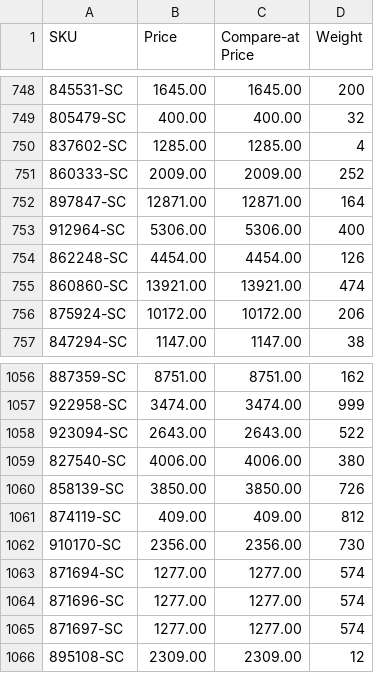
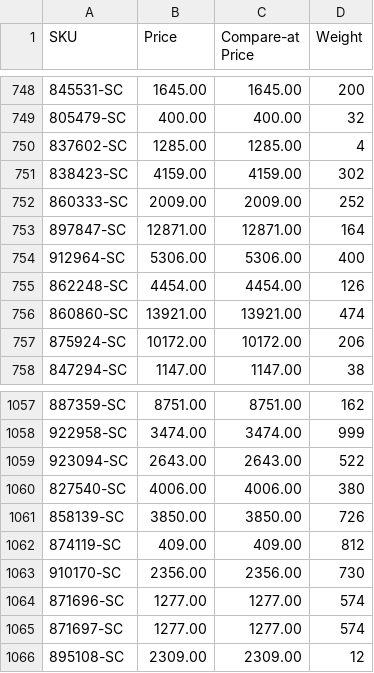
Before and after one commit to nosaj2783/cks-silverchef-sync, a CSV file: update.csv, drawn as a sheet; only a part is shown, gaps mark what is left out.

```diff
--- a/update.csv
+++ b/update.csv
@@ -750,2 +750,3 @@ SKU,Price,Compare-at Price,Weight
 837602-SC,1285.00,1285.00,4
+838423-SC,4159.00,4159.00,302
 860333-SC,2009.00,2009.00,252
@@ -1062,3 +1063,2 @@ SKU,Price,Compare-at Price,Weight
 910170-SC,2356.00,2356.00,730
-871694-SC,1277.00,1277.00,574
 871696-SC,1277.00,1277.00,574
```
Also changed, not shown: archive.csv, 2 other files.
